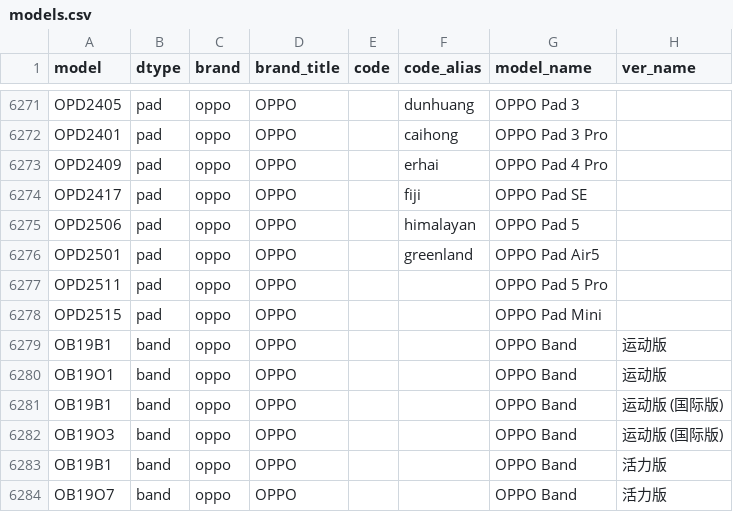
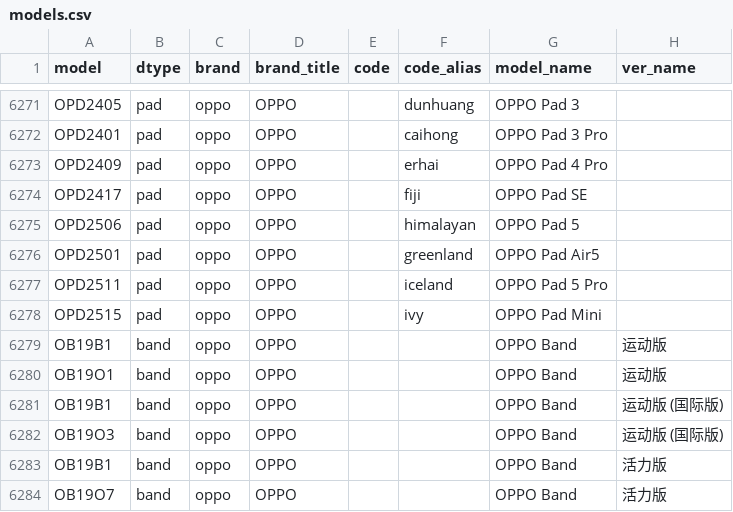
Before and after one commit to YuleBest/MobileModels-csv, a CSV file: models.csv, drawn as a sheet; only a part is shown, gaps mark what is left out.

```diff
--- a/models.csv
+++ b/models.csv
@@ -6276,4 +6276,4 @@ OPD2506,pad,oppo,OPPO,,himalayan,OPPO Pad 5,
 OPD2501,pad,oppo,OPPO,,greenland,OPPO Pad Air5,
-OPD2511,pad,oppo,OPPO,,,OPPO Pad 5 Pro,
-OPD2515,pad,oppo,OPPO,,,OPPO Pad Mini,
+OPD2511,pad,oppo,OPPO,,iceland,OPPO Pad 5 Pro,
+OPD2515,pad,oppo,OPPO,,ivy,OPPO Pad Mini,
 OB19B1,band,oppo,OPPO,,,OPPO Band,运动版
```
Also changed, not shown: 1 other file.
